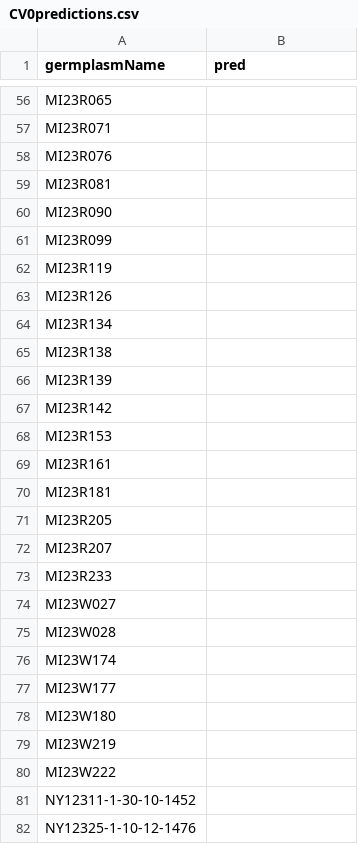
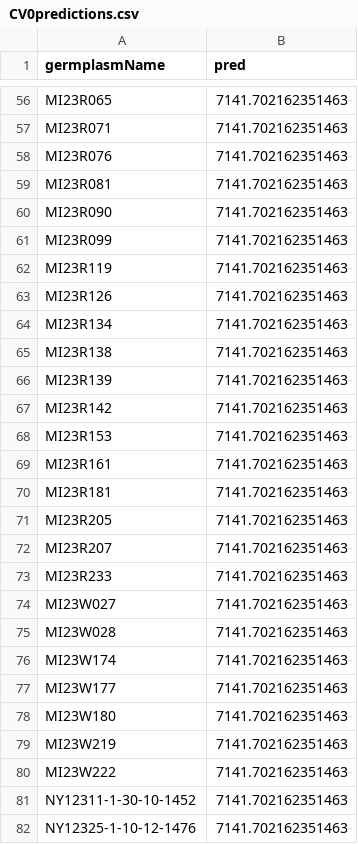
Before and after one commit to emilybillow27-sudo/emilybillow-predictathon, a CSV file: submission_output/25_Big6_SVREC_SVREC/CV0/CV0predictions.csv, drawn as a sheet; only a part is shown, gaps mark what is left out; the diff covers the shown part only; the diff names each change by its address in the sheet, - before the commit and + after, or states it on an @@ line.

```diff
--- a/submission_output/25_Big6_SVREC_SVREC/CV0/CV0predictions.csv
+++ b/submission_output/25_Big6_SVREC_SVREC/CV0/CV0predictions.csv
-B56:B82 (pred): (empty)
+B56:B82 (pred): 7141.702162351463
```
Also changed, not shown: 112 edited cells elsewhere in this file, submission_output/25_Big6_SVREC_SVREC/CV00/CV00predictions.csv, submission_output/OHRWW_2025_SPO/CV0/CV0predictions.csv, 39 other files.
